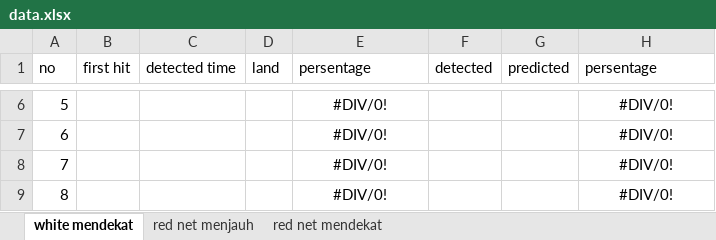
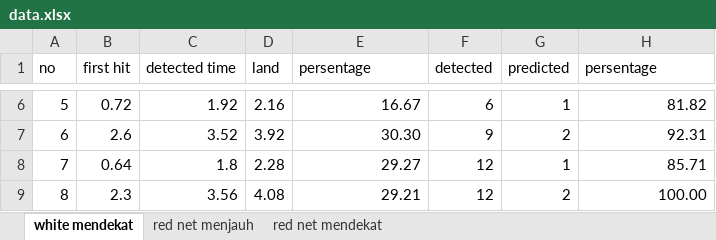
Before and after one commit to deanzaka/skripsi_ws, an Excel workbook: data/data.xlsx, sheet white mendekat, drawn as a sheet; only a part is shown, gaps mark what is left out; values as stored, in another font and other column widths than the file's, no borders; the diff covers the shown part only; the diff names each change by its address in the sheet, - before the commit and + after, or states it on an @@ line.

Commit message:
adding white closer

```diff
--- a/data/data.xlsx (sheet white mendekat)
+++ b/data/data.xlsx (sheet white mendekat)
-B6 (first hit): (empty)
+B6 (first hit): 0.72
-C6 (detected time): (empty)
+C6 (detected time): 1.92
-D6 (land): (empty)
+D6 (land): 2.16
-E6:E9 alignment: center
+E6:E9 alignment: right
-E6 (persentage): #DIV/0!
+E6 (persentage): 16.67
-F6 (detected): (empty)
+F6 (detected): 6
-G6 (predicted): (empty)
+G6 (predicted): 1
-H6:H9 alignment: center
+H6:H9 alignment: right
-H6 (persentage): #DIV/0!
+H6 (persentage): 81.82
-B7 (first hit): (empty)
+B7 (first hit): 2.6
-C7 (detected time): (empty)
+C7 (detected time): 3.52
-D7 (land): (empty)
+D7 (land): 3.92
-E7 (persentage): #DIV/0!
+E7 (persentage): 30.30
-F7 (detected): (empty)
+F7 (detected): 9
-G7 (predicted): (empty)
+G7 (predicted): 2
-H7 (persentage): #DIV/0!
+H7 (persentage): 92.31
-B8 (first hit): (empty)
+B8 (first hit): 0.64
-C8 (detected time): (empty)
+C8 (detected time): 1.8
-D8 (land): (empty)
+D8 (land): 2.28
-E8 (persentage): #DIV/0!
+E8 (persentage): 29.27
-F8:F9 (detected): (empty)
+F8:F9 (detected): 12
-G8 (predicted): (empty)
+G8 (predicted): 1
-H8 (persentage): #DIV/0!
+H8 (persentage): 85.71
-B9 (first hit): (empty)
+B9 (first hit): 2.3
-C9 (detected time): (empty)
+C9 (detected time): 3.56
-D9 (land): (empty)
+D9 (land): 4.08
-E9 (persentage): #DIV/0!
+E9 (persentage): 29.21
-G9 (predicted): (empty)
+G9 (predicted): 2
-H9 (persentage): #DIV/0!
+H9 (persentage): 100.00
```
Also changed, not shown: 114 edited cells and cell formats elsewhere in this sheet, 4 other files.
